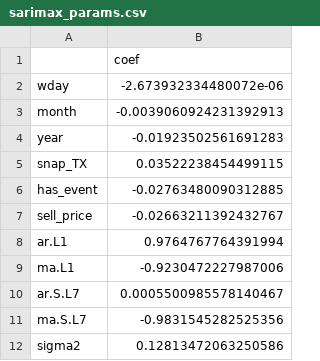
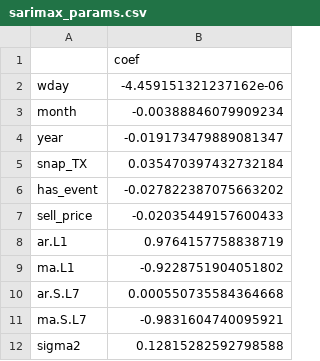
Before and after one commit to rinrin10255-blip/AFCS-Sales-Time-Series-Forecasting, a CSV file: forecasts/sarimax_params.csv, drawn as a sheet.

```diff
--- a/forecasts/sarimax_params.csv
+++ b/forecasts/sarimax_params.csv
@@ -1,12 +1,12 @@
 ,coef
-wday,-2.673932334480072e-06
-month,-0.0039060924231392913
-year,-0.01923502561691283
-snap_TX,0.03522238454499115
-has_event,-0.02763480090312885
-sell_price,-0.02663211392432767
-ar.L1,0.9764767764391994
-ma.L1,-0.9230472227987006
-ar.S.L7,0.0005500985578140467
-ma.S.L7,-0.9831545282525356
-sigma2,0.12813472063250586
+wday,-4.459151321237162e-06
+month,-0.00388846079909234
+year,-0.019173479889081347
+snap_TX,0.035470397432732184
+has_event,-0.027822387075663202
+sell_price,-0.02035449157600433
+ar.L1,0.9764157758838719
+ma.L1,-0.9228751904051802
+ar.S.L7,0.000550735584364668
+ma.S.L7,-0.9831604740095921
+sigma2,0.12815282592798588
```
Also changed, not shown: 6 other files.
